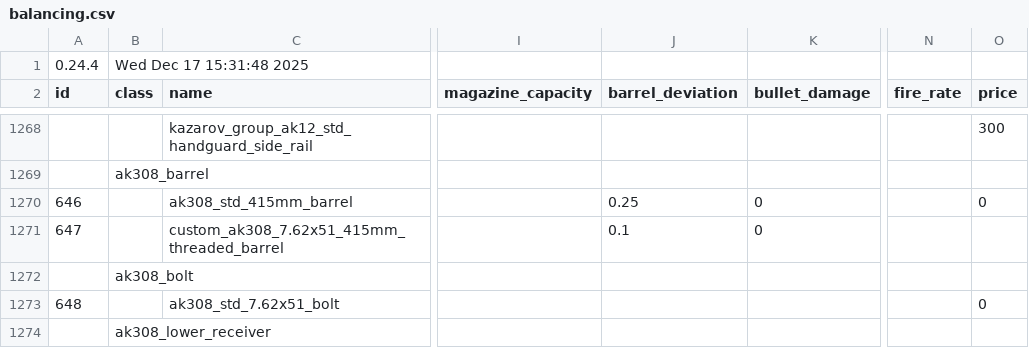
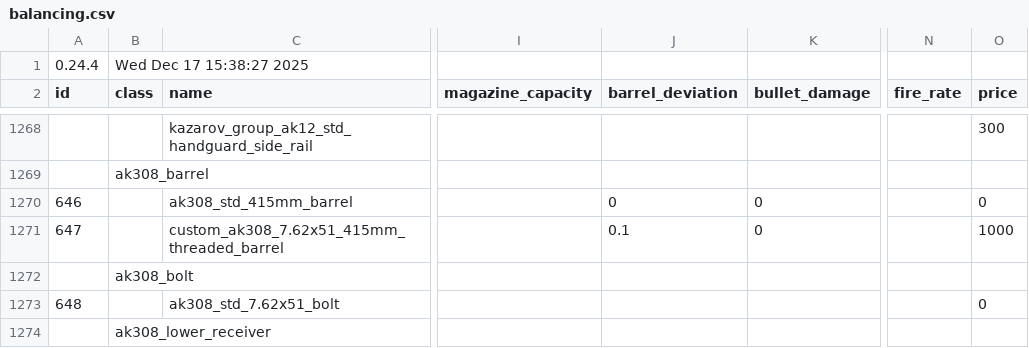
Before and after one commit to recoil-group/deadline-balancing, a CSV file: balancing.csv, drawn as a sheet; only a part is shown, gaps mark what is left out; the diff names each change by its address in the sheet, - before the commit and + after, or states it on an @@ line.

Commit message:
fix ak308 barrel

```diff
--- a/balancing.csv
+++ b/balancing.csv
-B1 (class): Wed Dec 17 15:31:48 2025
+B1 (class): Wed Dec 17 15:38:27 2025
-J1270 (barrel_deviation): 0.25
+J1270 (barrel_deviation): 0
-O1271 (price): (empty)
+O1271 (price): 1000
```
Also changed, not shown: testing.csv.
